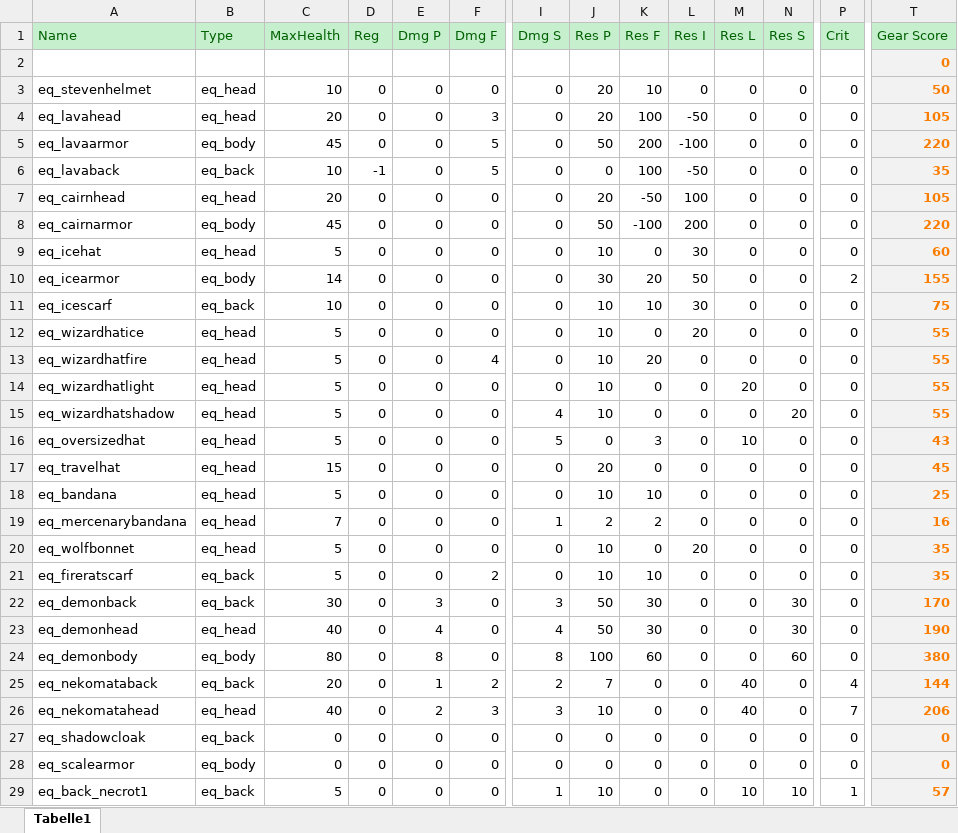
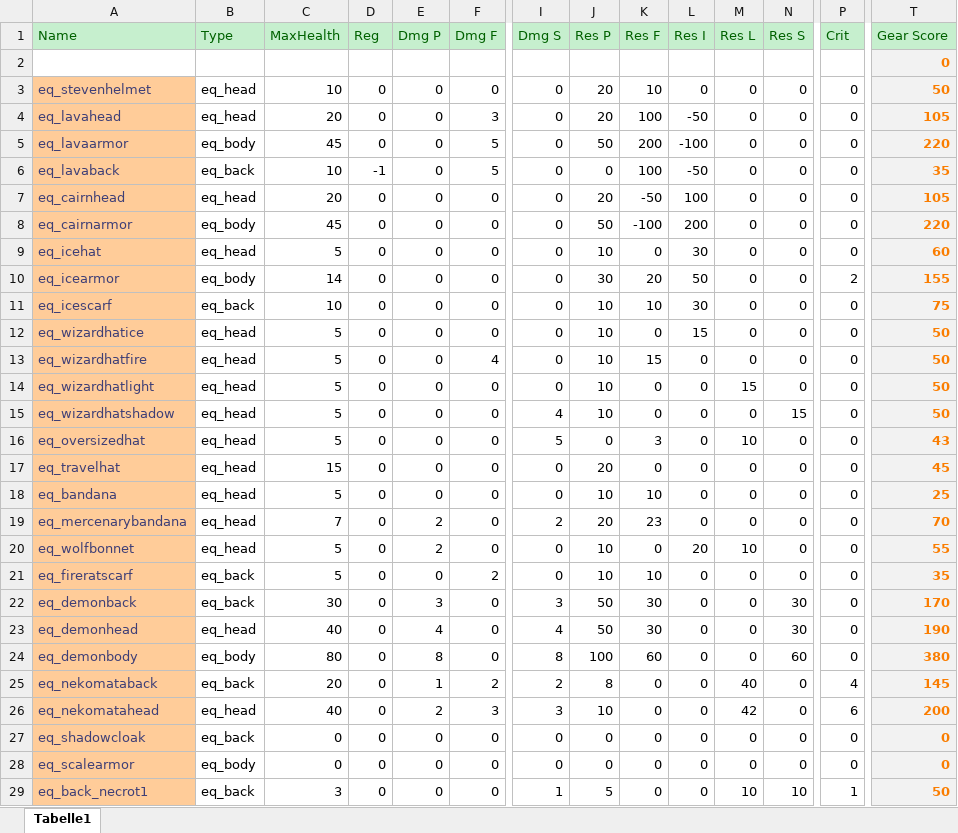
Before and after one commit to tizian/Cendric2, an Excel workbook: db/balancing/balancing.xlsx, sheet Tabelle1, drawn as a sheet; only a part is shown, gaps mark what is left out; values as stored, in another font and other column widths than the file's, no borders; conditional formats not drawn; the diff covers the shown part only; the diff names each change by its address in the sheet, - before the commit and + after, or states it on an @@ line.

Commit message:
balancing items DONE

```diff
--- a/db/balancing/balancing.xlsx (sheet Tabelle1)
+++ b/db/balancing/balancing.xlsx (sheet Tabelle1)
@@ A3:A29 fill: none → #FFCC99, text colour: black → #3F3F76 @@
-L12 (Res I): 20
+L12 (Res I): 15
-T12:T15 (Gear Score): 55
+T12:T15 (Gear Score): 50
-K13 (Res F): 20
+K13 (Res F): 15
-M14 (Res L): 20
+M14 (Res L): 15
-N15 (Res S): 20
+N15 (Res S): 15
-E19:E20 (Dmg P): 0
+E19:E20 (Dmg P): 2
-I19 (Dmg S): 1
+I19 (Dmg S): 2
-J19 (Res P): 2
+J19 (Res P): 20
-K19 (Res F): 2
+K19 (Res F): 23
-T19 (Gear Score): 16
+T19 (Gear Score): 70
-M20 (Res L): 0
+M20 (Res L): 10
-T20 (Gear Score): 35
+T20 (Gear Score): 55
-J25 (Res P): 7
+J25 (Res P): 8
-T25 (Gear Score): 144
+T25 (Gear Score): 145
-M26 (Res L): 40
+M26 (Res L): 42
-P26 (Crit): 7
+P26 (Crit): 6
-T26 (Gear Score): 206
+T26 (Gear Score): 200
-C29 (MaxHealth): 5
+C29 (MaxHealth): 3
-J29 (Res P): 10
+J29 (Res P): 5
-T29 (Gear Score): 57
+T29 (Gear Score): 50
```
Also changed, not shown: 333 edited cells and cell formats elsewhere in this sheet, 13 other files.
